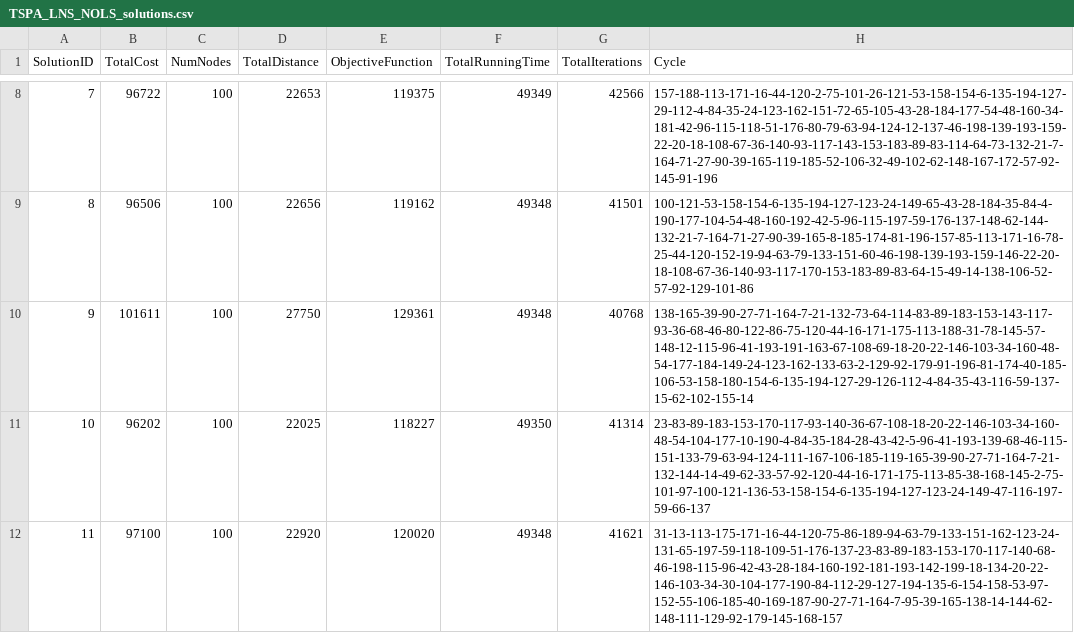
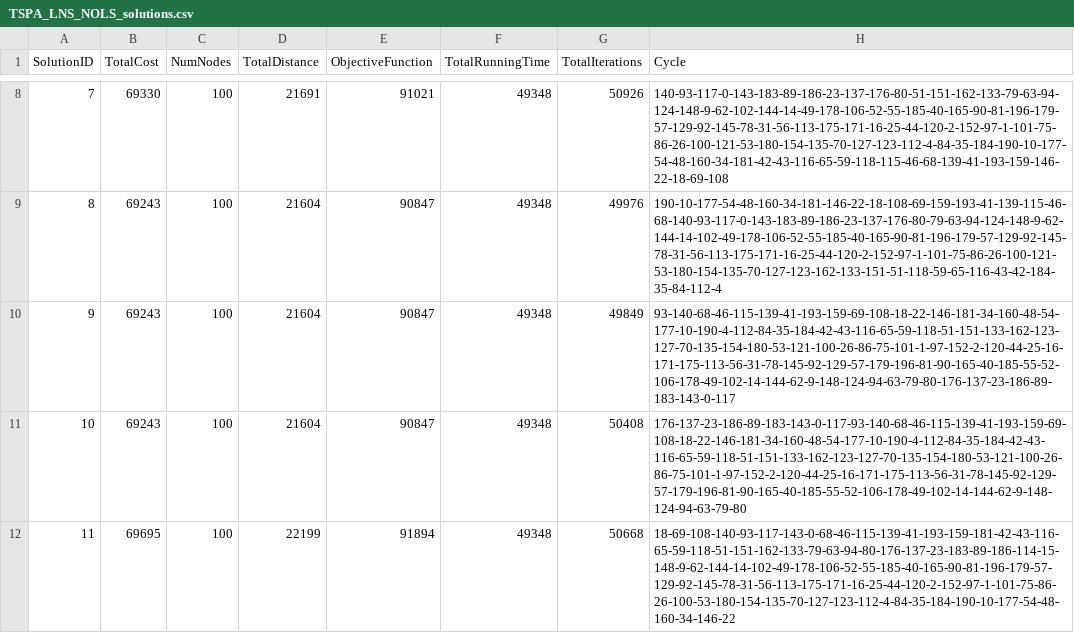
Before and after one commit to patrickmolina1/Evolutionary-Computation, a CSV file: src/Results/LargeNeighborhoodSearch/TSPA/TSPA_LNS_NOLS_solutions.csv, drawn as a sheet; only a part is shown, gaps mark what is left out; the diff covers the shown part only.

```diff
--- a/src/Results/LargeNeighborhoodSearch/TSPA/TSPA_LNS_NOLS_solutions.csv
+++ b/src/Results/LargeNeighborhoodSearch/TSPA/TSPA_LNS_NOLS_solutions.csv
@@ -8,5 +8,5 @@ SolutionID,TotalCost,NumNodes,TotalDistance,ObjectiveFunction,TotalRunningTime,T
-7,96722,100,22653,119375,49349,42566,"157-188-113-171-16-44-120-2-75-101-26-121-53-158-154-6-135-194-127-29-112-4-84-35-24-123-162-151-72-65-105-43-28-184-177-54-48-160-34-181-42-96-115-118-51-176-80-79-63-94-124-12-137-46-198-139-193-159-22-20-18-108-67-36-140-93-117-143-153-183-89-83-114-64-73-132-21-7-164-71-27-90-39-165-119-185-52-106-32-49-102-62-148-167-172-57-92-145-91-196"
-8,96506,100,22656,119162,49348,41501,"100-121-53-158-154-6-135-194-127-123-24-149-65-43-28-184-35-84-4-190-177-104-54-48-160-192-42-5-96-115-197-59-176-137-148-62-144-132-21-7-164-71-27-90-39-165-8-185-174-81-196-157-85-113-171-16-78-25-44-120-152-19-94-63-79-133-151-60-46-198-139-193-159-146-22-20-18-108-67-36-140-93-117-170-153-183-89-83-64-15-49-14-138-106-52-57-92-129-101-86"
-9,101611,100,27750,129361,49348,40768,"138-165-39-90-27-71-164-7-21-132-73-64-114-83-89-183-153-143-117-93-36-68-46-80-122-86-75-120-44-16-171-175-113-188-31-78-145-57-148-12-115-96-41-193-191-163-67-108-69-18-20-22-146-103-34-160-48-54-177-184-149-24-123-162-133-63-2-129-92-179-91-196-81-174-40-185-106-53-158-180-154-6-135-194-127-29-126-112-4-84-35-43-116-59-137-15-62-102-155-14"
-10,96202,100,22025,118227,49350,41314,"23-83-89-183-153-170-117-93-140-36-67-108-18-20-22-146-103-34-160-48-54-104-177-10-190-4-84-35-184-28-43-42-5-96-41-193-139-68-46-115-151-133-79-63-94-124-111-167-106-185-119-165-39-90-27-71-164-7-21-132-144-14-49-62-33-57-92-120-44-16-171-175-113-85-38-168-145-2-75-101-97-100-121-136-53-158-154-6-135-194-127-123-24-149-47-116-197-59-66-137"
-11,97100,100,22920,120020,49348,41621,"31-13-113-175-171-16-44-120-75-86-189-94-63-79-133-151-162-123-24-131-65-197-59-118-109-51-176-137-23-83-89-183-153-170-117-140-68-46-198-115-96-42-43-28-184-160-192-181-193-142-199-18-134-20-22-146-103-34-30-104-177-190-84-112-29-127-194-135-6-154-158-53-97-152-55-106-185-40-169-187-90-27-71-164-7-95-39-165-138-14-144-62-148-111-129-92-179-145-168-157"
+7,69330,100,21691,91021,49348,50926,"140-93-117-0-143-183-89-186-23-137-176-80-51-151-162-133-79-63-94-124-148-9-62-102-144-14-49-178-106-52-55-185-40-165-90-81-196-179-57-129-92-145-78-31-56-113-175-171-16-25-44-120-2-152-97-1-101-75-86-26-100-121-53-180-154-135-70-127-123-112-4-84-35-184-190-10-177-54-48-160-34-181-42-43-116-65-59-118-115-46-68-139-41-193-159-146-22-18-69-108"
+8,69243,100,21604,90847,49348,49976,"190-10-177-54-48-160-34-181-146-22-18-108-69-159-193-41-139-115-46-68-140-93-117-0-143-183-89-186-23-137-176-80-79-63-94-124-148-9-62-144-14-102-49-178-106-52-55-185-40-165-90-81-196-179-57-129-92-145-78-31-56-113-175-171-16-25-44-120-2-152-97-1-101-75-86-26-100-121-53-180-154-135-70-127-123-162-133-151-51-118-59-65-116-43-42-184-35-84-112-4"
+9,69243,100,21604,90847,49348,49849,"93-140-68-46-115-139-41-193-159-69-108-18-22-146-181-34-160-48-54-177-10-190-4-112-84-35-184-42-43-116-65-59-118-51-151-133-162-123-127-70-135-154-180-53-121-100-26-86-75-101-1-97-152-2-120-44-25-16-171-175-113-56-31-78-145-92-129-57-179-196-81-90-165-40-185-55-52-106-178-49-102-14-144-62-9-148-124-94-63-79-80-176-137-23-186-89-183-143-0-117"
+10,69243,100,21604,90847,49348,50408,"176-137-23-186-89-183-143-0-117-93-140-68-46-115-139-41-193-159-69-108-18-22-146-181-34-160-48-54-177-10-190-4-112-84-35-184-42-43-116-65-59-118-51-151-133-162-123-127-70-135-154-180-53-121-100-26-86-75-101-1-97-152-2-120-44-25-16-171-175-113-56-31-78-145-92-129-57-179-196-81-90-165-40-185-55-52-106-178-49-102-14-144-62-9-148-124-94-63-79-80"
+11,69695,100,22199,91894,49348,50668,"18-69-108-140-93-117-143-0-68-46-115-139-41-193-159-181-42-43-116-65-59-118-51-151-162-133-79-63-94-80-176-137-23-183-89-186-114-15-148-9-62-144-14-102-49-178-106-52-55-185-40-165-90-81-196-179-57-129-92-145-78-31-56-113-175-171-16-25-44-120-2-152-97-1-101-75-86-26-100-53-180-154-135-70-127-123-112-4-84-35-184-190-10-177-54-48-160-34-146-22"
```
Also changed, not shown: 83 edited cells elsewhere in this file, src/Results/LargeNeighborhoodSearch/TSPA/TSPA_LNS_LS_solutions.csv, src/Results/LargeNeighborhoodSearch/TSPA/experiment_summary.csv, 6 other files.
